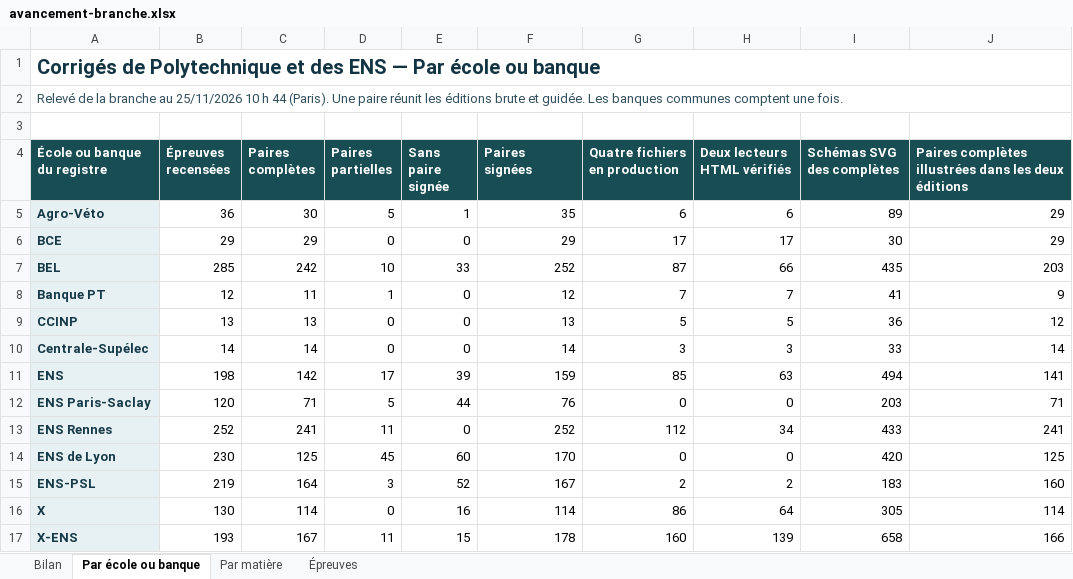
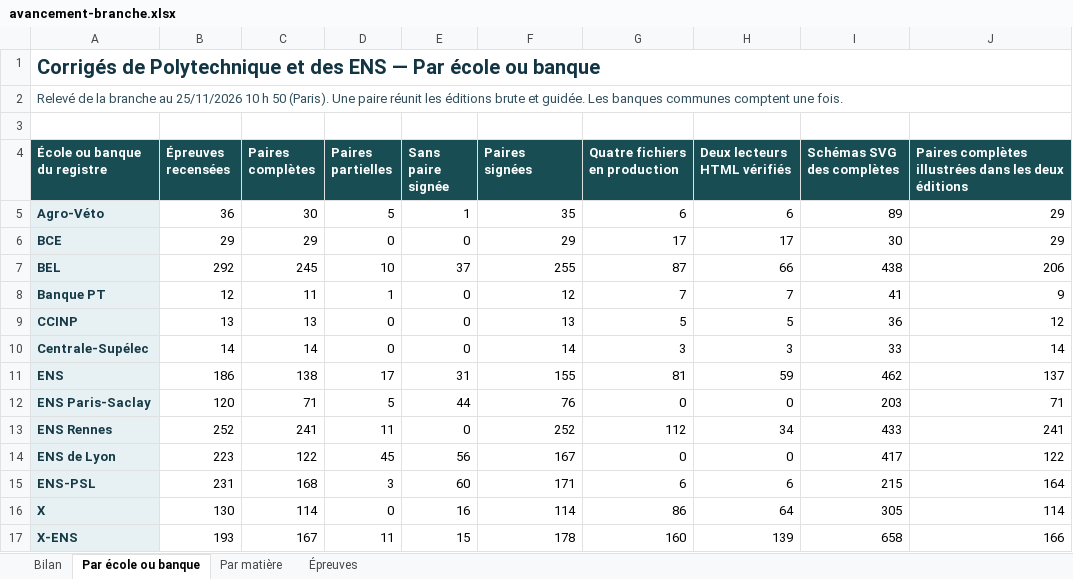
Before and after one commit to knoel99/corriges-concours, an Excel workbook: campagnes/x-ens/bilans/classeurs/avancement-branche.xlsx, sheet Par école ou banque, drawn as a sheet; values as stored, in another font and other column widths than the file's, no borders; the diff names each change by its address in the sheet, - before the commit and + after, or states it on an @@ line.

Commit message:
Actualise le bilan consolidé des écoles et des banques

```diff
--- a/campagnes/x-ens/bilans/classeurs/avancement-branche.xlsx (sheet Par école ou banque)
+++ b/campagnes/x-ens/bilans/classeurs/avancement-branche.xlsx (sheet Par école ou banque)
-A2 (École ou banque du registre): …10 h 44 (Paris). Une…
+A2 (École ou banque du registre): …10 h 50 (Paris). Une…
-B7 (Épreuves recensées): 285
+B7 (Épreuves recensées): 292
-C7 (Paires complètes): 242
+C7 (Paires complètes): 245
-E7 (Sans paire signée): 33
+E7 (Sans paire signée): 37
-F7 (Paires signées): 252
+F7 (Paires signées): 255
-I7 (Schémas SVG des complètes): 435
+I7 (Schémas SVG des complètes): 438
-J7: 203
+J7: 206
-B11 (Épreuves recensées): 198
+B11 (Épreuves recensées): 186
-C11 (Paires complètes): 142
+C11 (Paires complètes): 138
-E11 (Sans paire signée): 39
+E11 (Sans paire signée): 31
-F11 (Paires signées): 159
+F11 (Paires signées): 155
-G11 (Quatre fichiers en production): 85
+G11 (Quatre fichiers en production): 81
-H11 (Deux lecteurs HTML vérifiés): 63
+H11 (Deux lecteurs HTML vérifiés): 59
-I11 (Schémas SVG des complètes): 494
+I11 (Schémas SVG des complètes): 462
-J11: 141
+J11: 137
-B14 (Épreuves recensées): 230
+B14 (Épreuves recensées): 223
-C14 (Paires complètes): 125
+C14 (Paires complètes): 122
-E14 (Sans paire signée): 60
+E14 (Sans paire signée): 56
-F14 (Paires signées): 170
+F14 (Paires signées): 167
-I14 (Schémas SVG des complètes): 420
+I14 (Schémas SVG des complètes): 417
-J14: 125
+J14: 122
-B15 (Épreuves recensées): 219
+B15 (Épreuves recensées): 231
-C15 (Paires complètes): 164
+C15 (Paires complètes): 168
-E15 (Sans paire signée): 52
+E15 (Sans paire signée): 60
-F15 (Paires signées): 167
+F15 (Paires signées): 171
-G15 (Quatre fichiers en production): 2
+G15 (Quatre fichiers en production): 6
-H15 (Deux lecteurs HTML vérifiés): 2
+H15 (Deux lecteurs HTML vérifiés): 6
-I15 (Schémas SVG des complètes): 183
+I15 (Schémas SVG des complètes): 215
-J15: 160
+J15: 164
```
Also changed, not shown: sheet Épreuves, sheet Bilan, sheet Par matière, 5 other files.
